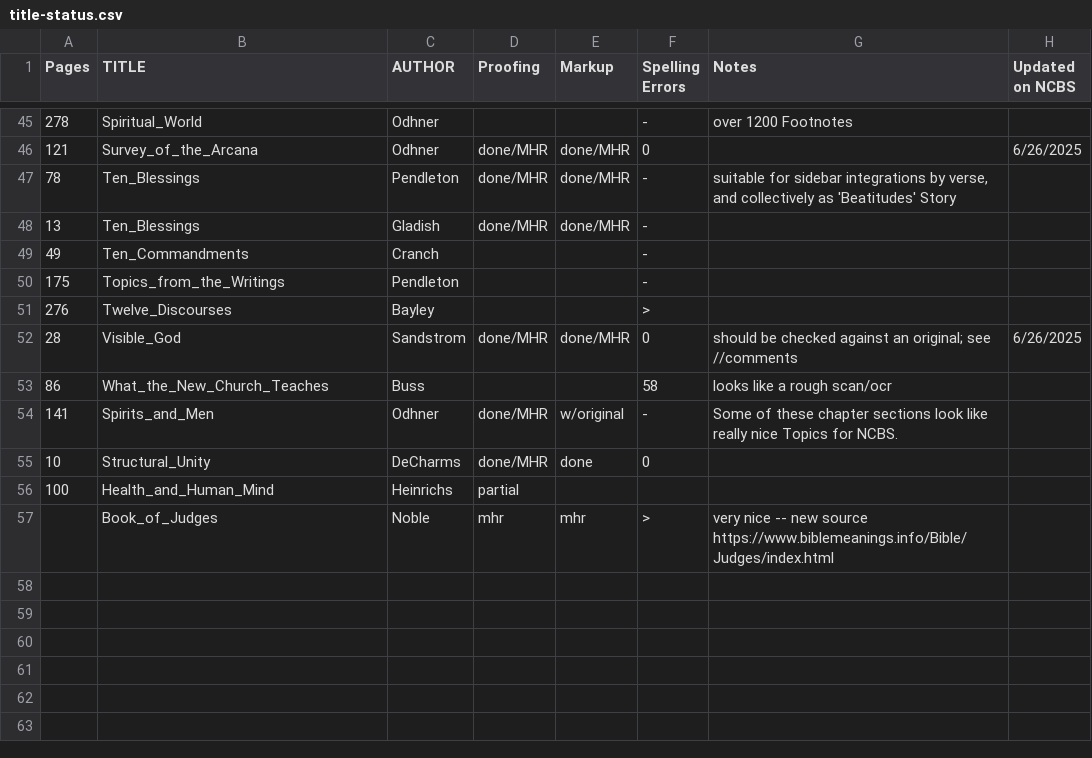
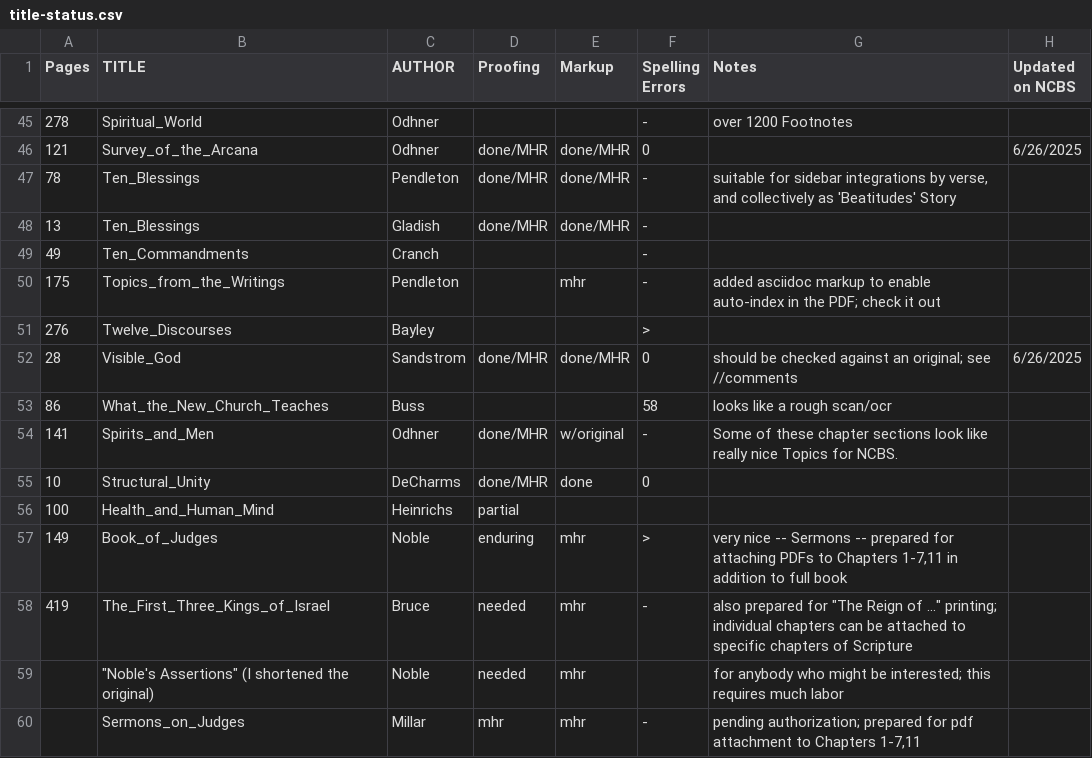
Before and after one commit to New-Christian-Bible-Study/swedenborg-collateral-literature, a CSV file: docs/title-status.csv, drawn as a sheet; only a part is shown, gaps mark what is left out.

Commit message:
code Pendleton's Topics for auto-indexing of the PDF

```diff
--- a/docs/title-status.csv
+++ b/docs/title-status.csv
@@ -49,3 +49,3 @@ Pages,TITLE,AUTHOR,Proofing,Markup,Spelling Errors,Notes,Updated on NCBS
 49,Ten_Commandments,Cranch,,,-,,
-175,Topics_from_the_Writings,Pendleton,,,-,,
+175,Topics_from_the_Writings,Pendleton,,mhr,-,added asciidoc markup to enable auto-index in the  PDF; check it out,
 276,Twelve_Discourses,Bayley,,,>,,
@@ -56,2 +56,5 @@ Pages,TITLE,AUTHOR,Proofing,Markup,Spelling Errors,Notes,Updated on NCBS
 100,Health_and_Human_Mind,Heinrichs,partial,,,,
-,Book_of_Judges,Noble,mhr,mhr,>,very nice -- new source https://www.biblemeanings.info/Bible/Judges/index.html,
+149,Book_of_Judges,Noble,enduring,mhr,>,"very nice -- Sermons -- prepared for attaching PDFs to Chapters 1-7,11 in addition to full book",
+419,The_First_Three_Kings_of_Israel,Bruce,needed,mhr,-,"also prepared for ""The Reign of ..."" printing; individual chapters can be attached to specific chapters of Scripture",
+,"""Noble's Assertions"" (I shortened the original)",Noble,needed,mhr,,for anybody who might be interested; this requires much labor,
+,Sermons_on_Judges,Millar,mhr,mhr,-,"pending authorization; prepared for pdf attachment to Chapters 1-7,11",
```
Also changed, not shown: 14 other files.
